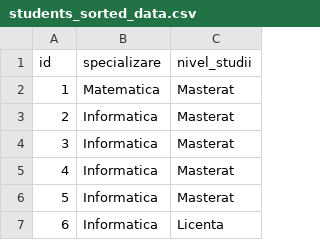
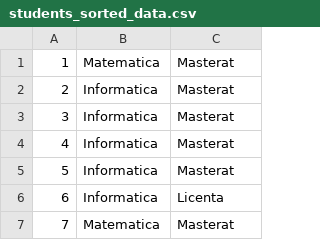
Before and after one commit to AngelicaBGG/ASDClab, a CSV file: lab2/students_sorted_data.csv, drawn as a sheet; only a part is shown; the shorter side is filled out with more unchanged rows.

```diff
--- a/lab2/students_sorted_data.csv
+++ b/lab2/students_sorted_data.csv
@@ -1,2 +1 @@
-id,specializare,nivel_studii
 1,Matematica,Masterat
```
Also changed, not shown: 1 other file.
